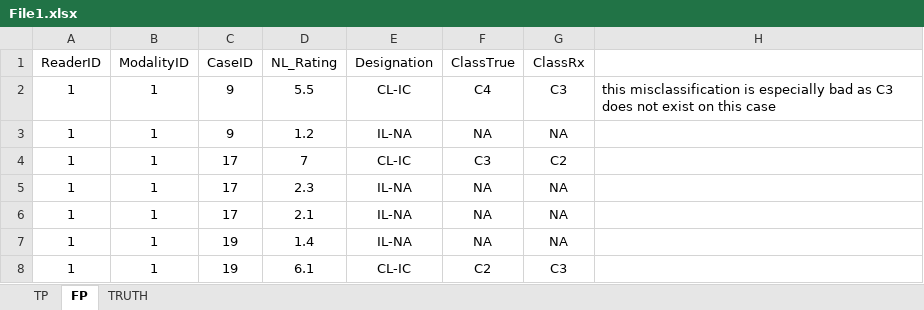
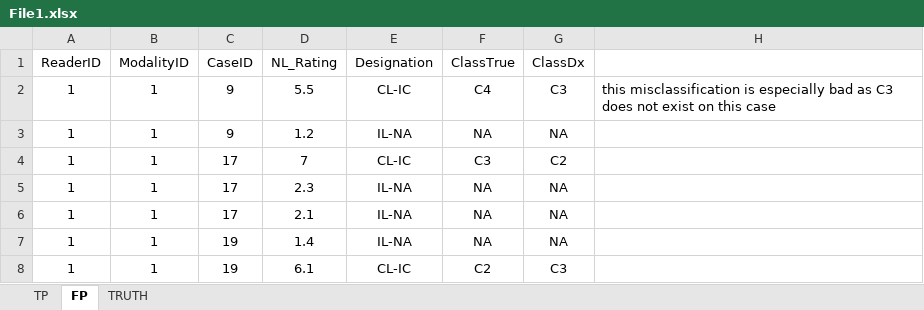
Before and after one commit to dpc10ster/RJafrocBook, an Excel workbook: R/CH83-ClassificationTask/File1.xlsx, sheet FP, drawn as a sheet; values as stored, in another font and other column widths than the file's, no borders; the diff names each change by its address in the sheet, - before the commit and + after, or states it on an @@ line.

Commit message:
update to FP png sheets in classification chapter
* ClassRx to ClassDx
* Other minor edits

```diff
--- a/R/CH83-ClassificationTask/File1.xlsx (sheet FP)
+++ b/R/CH83-ClassificationTask/File1.xlsx (sheet FP)
-G1: ClassRx
+G1: ClassDx
```
Also changed, not shown: R/CH83-ClassificationTask/File2.xlsx, R/CH83-ClassificationTask/File3.xlsx, 12 other files.
